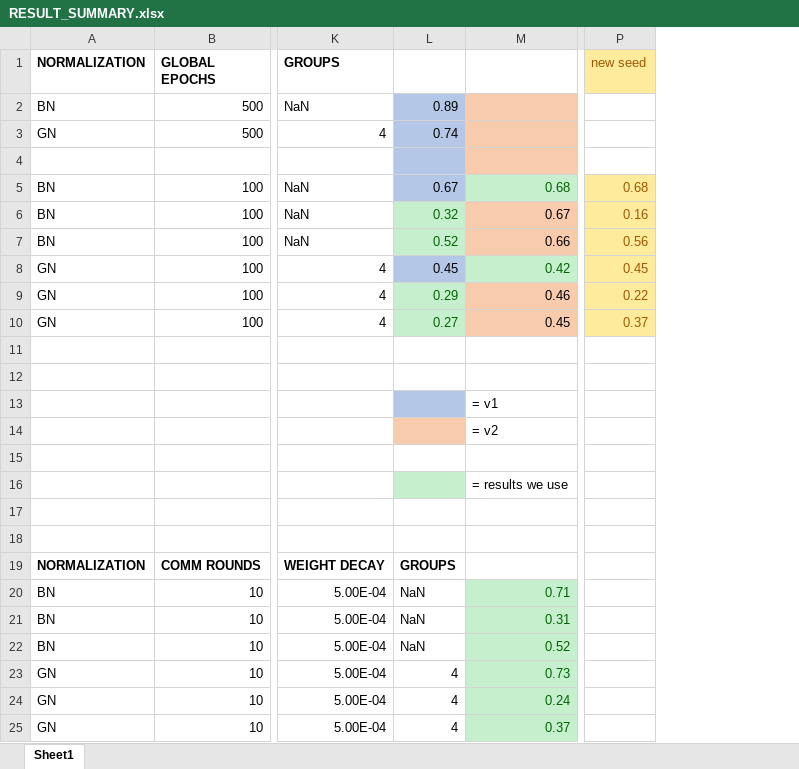
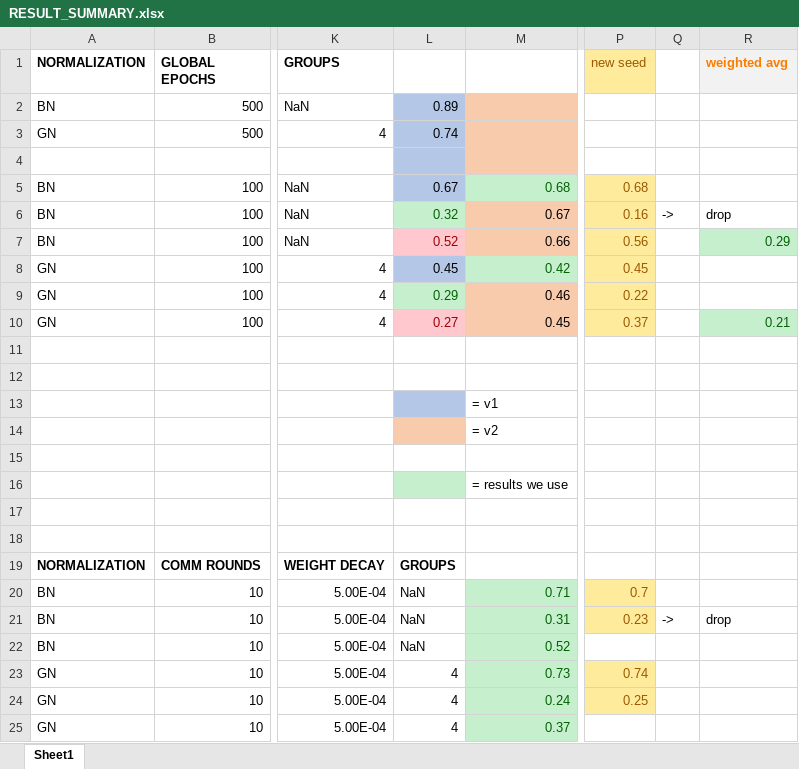
Before and after one commit to dadodimauro/MLDL-Federated-Learning, an Excel workbook: RESULT_SUMMARY.xlsx, sheet Sheet1, drawn as a sheet; only a part is shown, gaps mark what is left out; values as stored, in another font and other column widths than the file's, no borders; the diff names each change by its address in the sheet, - before the commit and + after, or states it on an @@ line.

```diff
--- a/RESULT_SUMMARY.xlsx (sheet Sheet1)
+++ b/RESULT_SUMMARY.xlsx (sheet Sheet1)
+column Q, rows 6-21: -> |  |  |  |  |  |  |  |  |  |  |  |  |  |  | ->
+column R (weighted avg), rows 6-21: drop | 0.29 |  |  | 0.21 |  |  |  |  |  |  |  |  |  |  | drop
@@ L7 fill: #C6EFCE → #FFC7CE, text colour: #006100 → #9C0006 @@
@@ L10 fill: #C6EFCE → #FFC7CE, text colour: #006100 → #9C0006 @@
-P20 (new seed): (empty)
+P20 (new seed): 0.7
-P20:P21 fill: none
+P20:P21 fill: #FFEB9C
-P21 (new seed): (empty)
+P21 (new seed): 0.23
-P23 (new seed): (empty)
+P23 (new seed): 0.74
-P23:P24 fill: none
+P23:P24 fill: #FFEB9C
-P24 (new seed): (empty)
+P24 (new seed): 0.25
```
Also changed, not shown: 18 other files.
